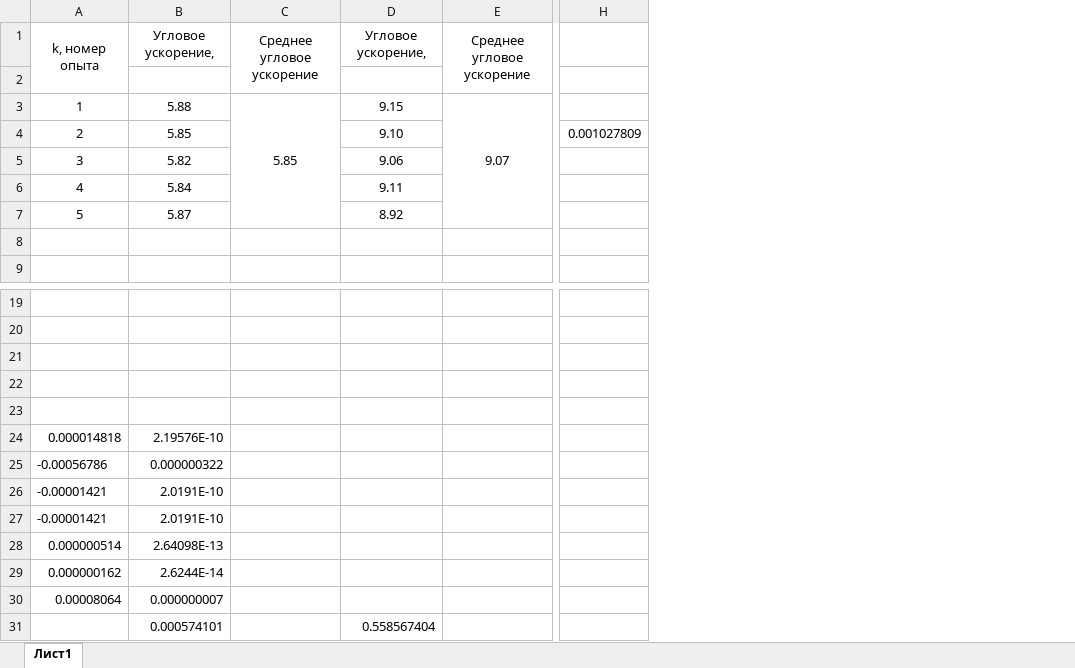
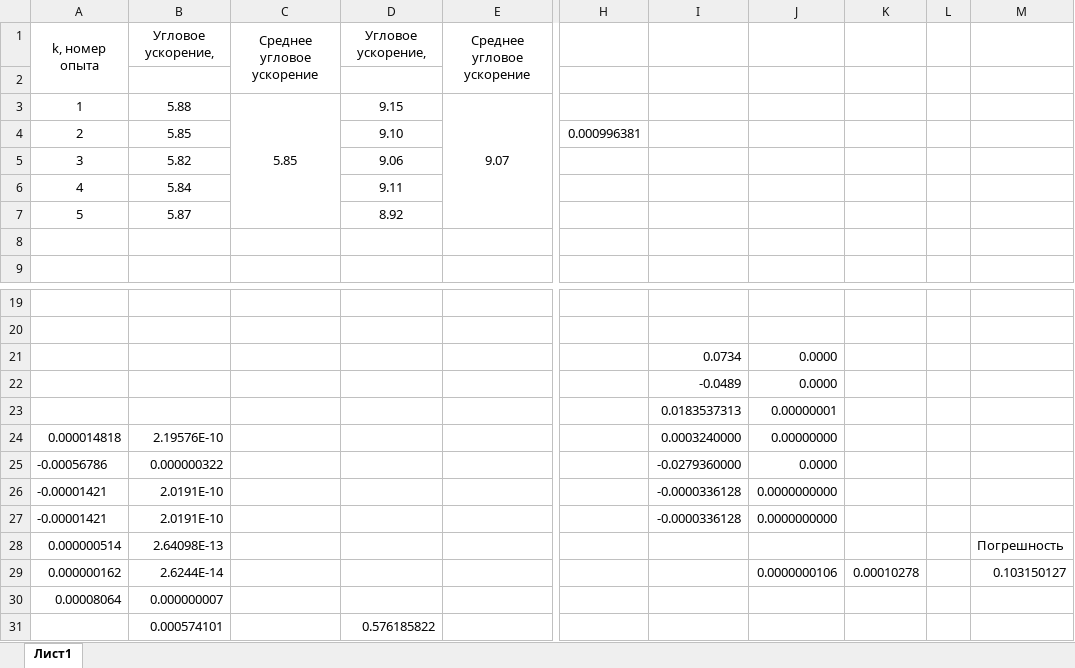
Before and after one commit to Andrey8066/fizik, an Excel workbook: Лабораторная работа 2/Лабораторная работа 2.xlsx, sheet Лист1, drawn as a sheet; only a part is shown, gaps mark what is left out; values as stored, in another font and other column widths than the file's, no borders; removed rows and columns are numbered as before the commit, all else as after; rows hold the shown columns only; the diff names each change by its address in the sheet, - before the commit and + after, or states it on an @@ line.

```diff
--- a/Лабораторная работа 2/Лабораторная работа 2.xlsx (sheet Лист1)
+++ b/Лабораторная работа 2/Лабораторная работа 2.xlsx (sheet Лист1)
-column H, row 4: 0.001027809
+column H, row 4: 0.000996381
+column I, rows 21-27: 0.0734 | -0.0489 | 0.0183537313 | 0.0003240000 | -0.0279360000 | -0.0000336128 | -0.0000336128
+column J, rows 21-29: 0.0000 | 0.0000 | 0.00000001 | 0.00000000 | 0.0000 | 0.0000000000 | 0.0000000000 |  | 0.0000000106
+column K, row 29: 0.00010278
+column L, empty
+column M, rows 28-29: Погрешность | 0.103150127
-row 21: (empty)
+row 21:  |  |  |  |  |  | 0.0734 | 0.0000
-row 22: (empty)
+row 22:  |  |  |  |  |  | -0.0489 | 0.0000
-row 23: (empty)
+row 23:  |  |  |  |  |  | 0.0183537313 | 0.00000001
-D31: 0.558567404
+D31: 0.576185822
```
Also changed, not shown: 1 other file.
